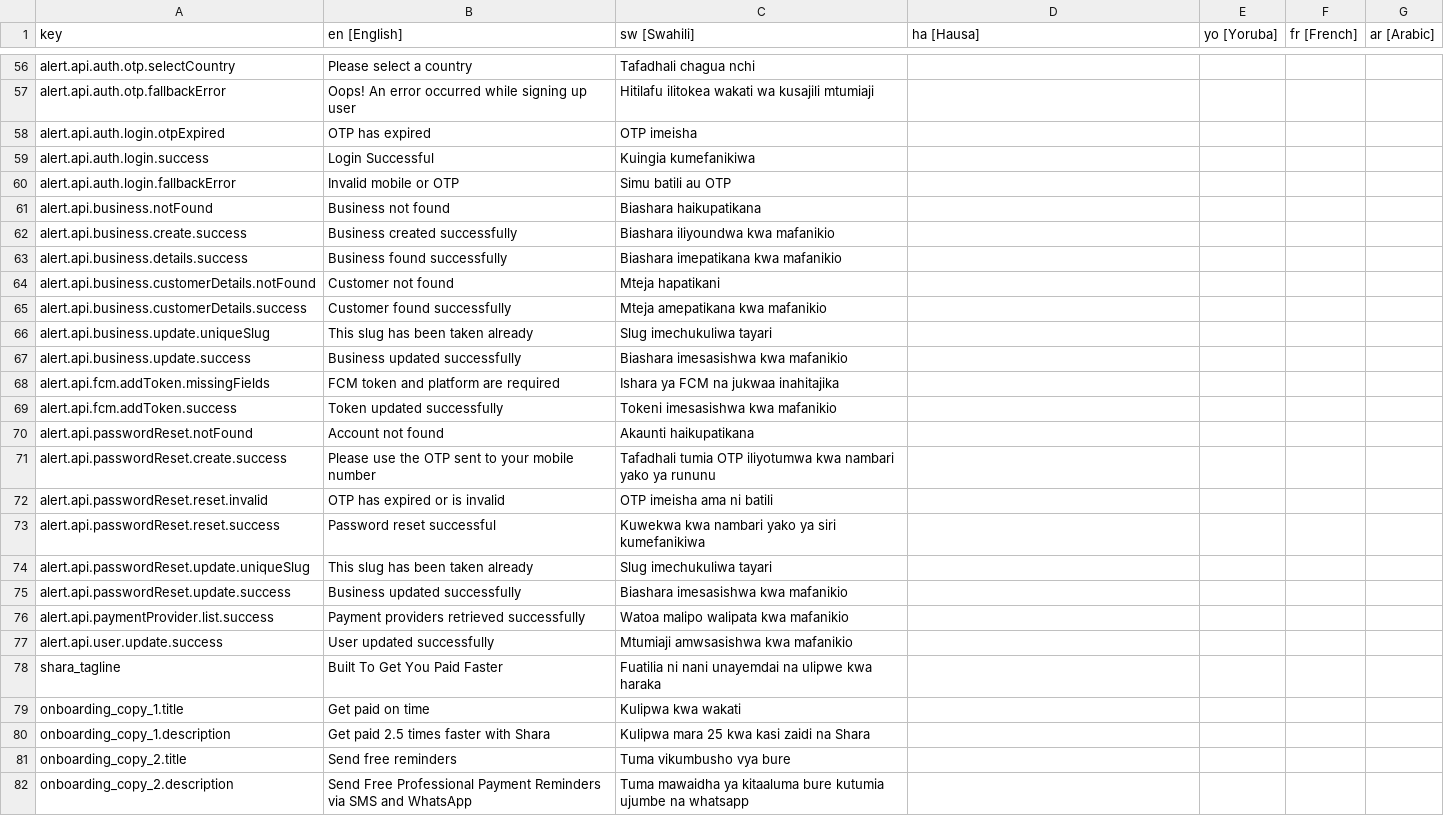
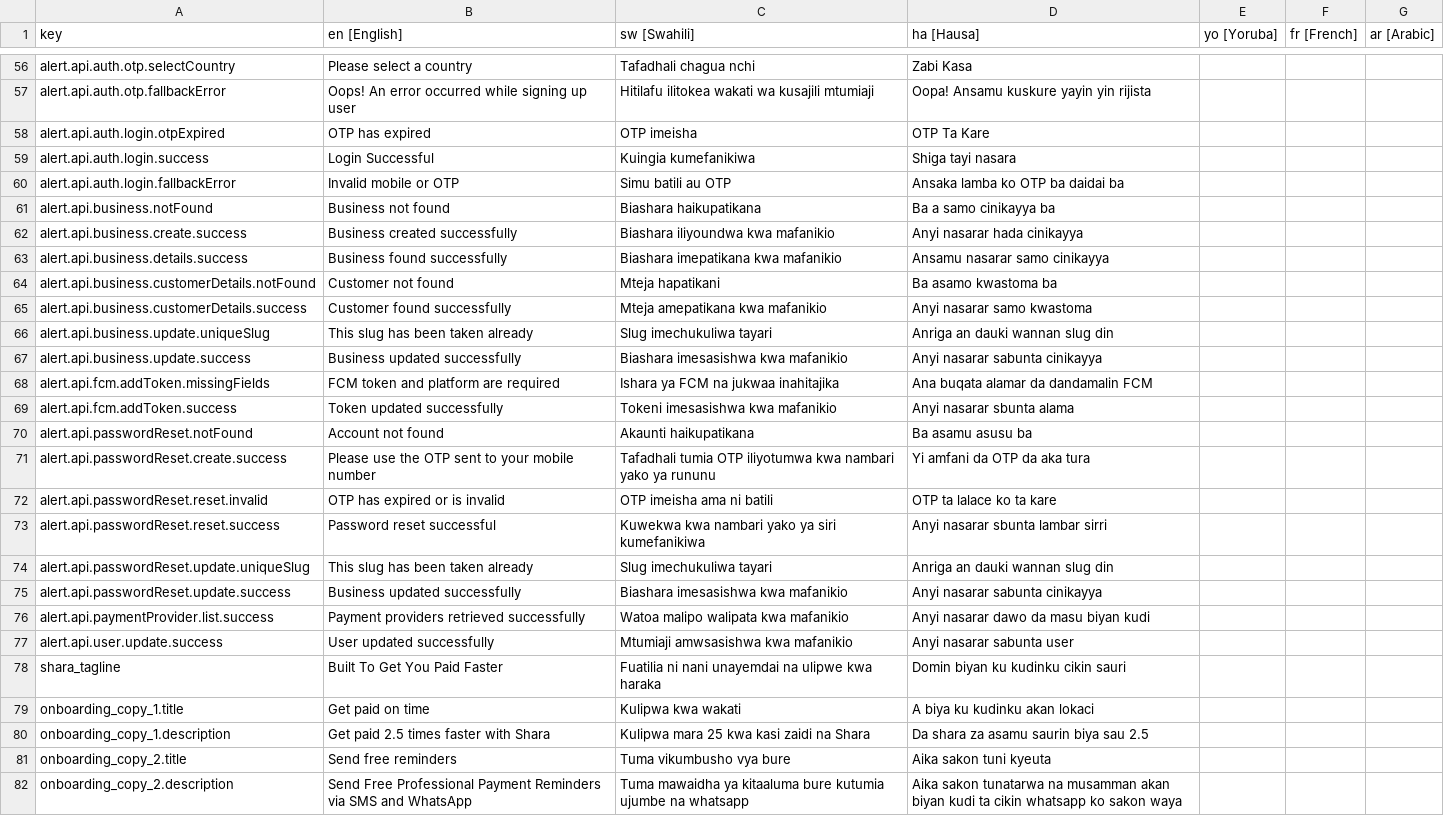
Before and after one commit to klever34/shara-lite, a CSV file: shara-lite/app/services/i18n/translations/translations.csv, drawn as a sheet; only a part is shown, gaps mark what is left out; the diff covers the shown part only; the diff names each change by its address in the sheet, - before the commit and + after, or states it on an @@ line.

```diff
--- a/shara-lite/app/services/i18n/translations/translations.csv
+++ b/shara-lite/app/services/i18n/translations/translations.csv
-D56 (ha [Hausa]): (empty)
+D56 (ha [Hausa]): Zabi Kasa
-D57 (ha [Hausa]): (empty)
+D57 (ha [Hausa]): Oopa! Ansamu kuskure yayin yin rijista
-D58 (ha [Hausa]): (empty)
+D58 (ha [Hausa]): OTP Ta Kare
-D59 (ha [Hausa]): (empty)
+D59 (ha [Hausa]): Shiga tayi nasara
-D60 (ha [Hausa]): (empty)
+D60 (ha [Hausa]): Ansaka lamba ko OTP ba daidai ba
-D61 (ha [Hausa]): (empty)
+D61 (ha [Hausa]): Ba a samo cinikayya ba
-D62 (ha [Hausa]): (empty)
+D62 (ha [Hausa]): Anyi nasarar hada cinikayya
-D63 (ha [Hausa]): (empty)
+D63 (ha [Hausa]): Ansamu nasarar samo cinikayya
-D64 (ha [Hausa]): (empty)
+D64 (ha [Hausa]): Ba asamo kwastoma ba
-D65 (ha [Hausa]): (empty)
+D65 (ha [Hausa]): Anyi nasarar samo kwastoma
-D66 (ha [Hausa]): (empty)
+D66 (ha [Hausa]): Anriga an dauki wannan slug din
-D67 (ha [Hausa]): (empty)
+D67 (ha [Hausa]): Anyi nasarar sabunta cinikayya
-D68 (ha [Hausa]): (empty)
+D68 (ha [Hausa]): Ana buqata alamar da dandamalin FCM
-D69 (ha [Hausa]): (empty)
+D69 (ha [Hausa]): Anyi nasarar sbunta alama
-D70 (ha [Hausa]): (empty)
+D70 (ha [Hausa]): Ba asamu asusu ba
-D71 (ha [Hausa]): (empty)
+D71 (ha [Hausa]): Yi amfani da OTP da aka tura
-D72 (ha [Hausa]): (empty)
+D72 (ha [Hausa]): OTP ta lalace ko ta kare
-D73 (ha [Hausa]): (empty)
+D73 (ha [Hausa]): Anyi nasarar sbunta lambar sirri
-D74 (ha [Hausa]): (empty)
+D74 (ha [Hausa]): Anriga an dauki wannan slug din
-D75 (ha [Hausa]): (empty)
+D75 (ha [Hausa]): Anyi nasarar sabunta cinikayya
-D76 (ha [Hausa]): (empty)
+D76 (ha [Hausa]): Anyi nasarar dawo da masu biyan kudi
-D77 (ha [Hausa]): (empty)
+D77 (ha [Hausa]): Anyi nasarar sabunta user
-D78 (ha [Hausa]): (empty)
+D78 (ha [Hausa]): Domin biyan ku kudinku cikin sauri
-D79 (ha [Hausa]): (empty)
+D79 (ha [Hausa]): A biya ku kudinku akan lokaci
-D80 (ha [Hausa]): (empty)
+D80 (ha [Hausa]): Da shara za asamu saurin biya sau 2.5
-D81 (ha [Hausa]): (empty)
+D81 (ha [Hausa]): Aika sakon tuni kyeuta
-D82 (ha [Hausa]): (empty)
+D82 (ha [Hausa]): Aika sakon tunatarwa na musamman akan biyan kudi ta cikin whatsapp ko sakon waya
```
Also changed, not shown: 1 added row and 63 edited cells elsewhere in this file, 3 other files.
